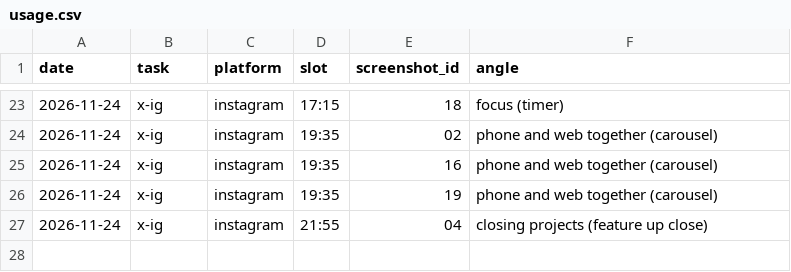
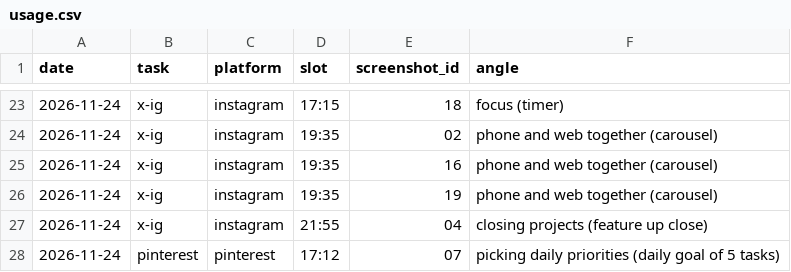
Before and after one commit to parvezzsheikh798/social-media-Post, a CSV file: screenshots/usage.csv, drawn as a sheet; only a part is shown, gaps mark what is left out; the diff names each change by its address in the sheet, - before the commit and + after, or states it on an @@ line.

```diff
--- a/screenshots/usage.csv
+++ b/screenshots/usage.csv
+row 28: 2026-11-24 | pinterest | pinterest | 17:12 | 07 | picking daily priorities (daily goal of 5 tasks)
```
Also changed, not shown: 2 other files.
